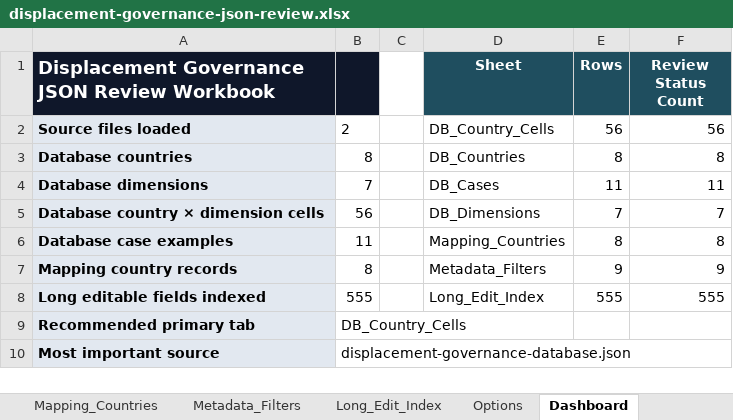
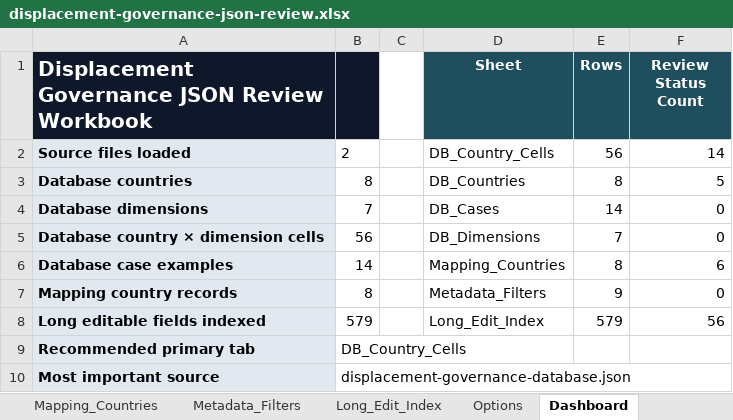
Before and after one commit to samdcheung/displacement-policy-web, an Excel workbook: data/displacement-governance-json-review.xlsx, sheet Dashboard, drawn as a sheet; values as stored, in another font and other column widths than the file's, no borders; the diff names each change by its address in the sheet, - before the commit and + after, or states it on an @@ line.

```diff
--- a/data/displacement-governance-json-review.xlsx (sheet Dashboard)
+++ b/data/displacement-governance-json-review.xlsx (sheet Dashboard)
@@ A1 text size: larger @@
-F2 (Review Status Count): 56
+F2 (Review Status Count): 14
-F3 (Review Status Count): 8
+F3 (Review Status Count): 5
-E4 (Rows): 11
+E4 (Rows): 14
-F4 (Review Status Count): 11
+F4 (Review Status Count): 0
-F5 (Review Status Count): 7
+F5 (Review Status Count): 0
-B6: 11
+B6: 14
-F6 (Review Status Count): 8
+F6 (Review Status Count): 6
-F7 (Review Status Count): 9
+F7 (Review Status Count): 0
-B8: 555
+B8: 579
-E8 (Rows): 555
+E8 (Rows): 579
-F8 (Review Status Count): 555
+F8 (Review Status Count): 56
```
Also changed, not shown: sheet Long_Edit_Index, sheet DB_Country_Cells, sheet DB_Cases, sheet Mapping_Countries, sheet DB_Countries, sheet README, 1 more sheet, 7 other files.
